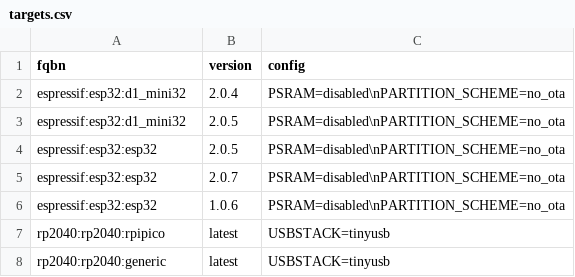
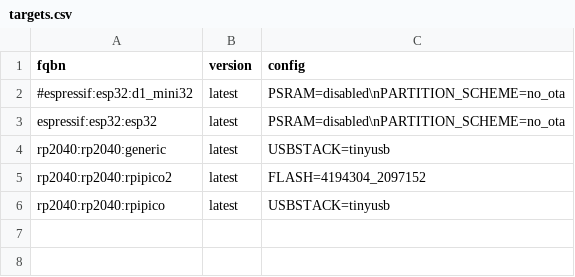
Before and after one commit to marcel-licence/ml_epiano_example, a CSV file: targets.csv, drawn as a sheet.

```diff
--- a/targets.csv
+++ b/targets.csv
@@ -1,8 +1,6 @@
 fqbn;version;config
-espressif:esp32:d1_mini32;2.0.4;PSRAM=disabled\nPARTITION_SCHEME=no_ota
-espressif:esp32:d1_mini32;2.0.5;PSRAM=disabled\nPARTITION_SCHEME=no_ota
-espressif:esp32:esp32;2.0.5;PSRAM=disabled\nPARTITION_SCHEME=no_ota
-espressif:esp32:esp32;2.0.7;PSRAM=disabled\nPARTITION_SCHEME=no_ota
-espressif:esp32:esp32;1.0.6;PSRAM=disabled\nPARTITION_SCHEME=no_ota
+#espressif:esp32:d1_mini32;latest;PSRAM=disabled\nPARTITION_SCHEME=no_ota
+espressif:esp32:esp32;latest;PSRAM=disabled\nPARTITION_SCHEME=no_ota
+rp2040:rp2040:generic;latest;USBSTACK=tinyusb
+rp2040:rp2040:rpipico2;latest;FLASH=4194304_2097152
 rp2040:rp2040:rpipico;latest;USBSTACK=tinyusb
-rp2040:rp2040:generic;latest;USBSTACK=tinyusb
```
Also changed, not shown: 3 other files.
